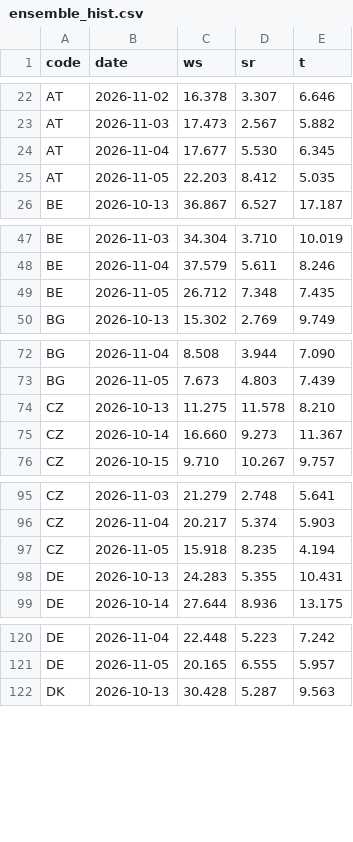
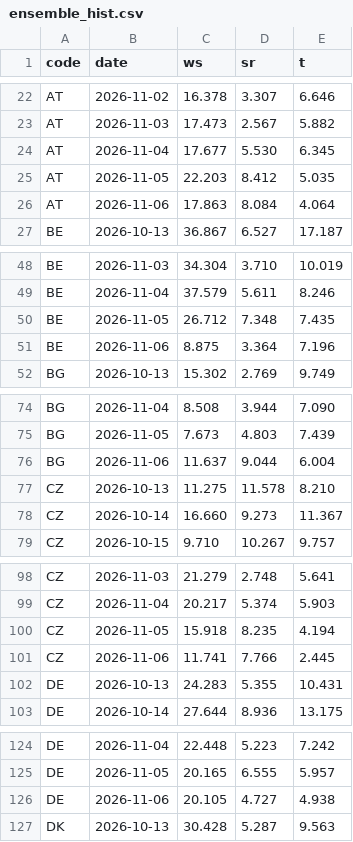
Before and after one commit to ilbakarol-ui/miks-energii, a CSV file: data/shared_weather/ensemble_hist.csv, drawn as a sheet; only a part is shown, gaps mark what is left out; the diff covers the shown part only; the diff names each change by its address in the sheet, - before the commit and + after, or states it on an @@ line.

```diff
--- a/data/shared_weather/ensemble_hist.csv
+++ b/data/shared_weather/ensemble_hist.csv
+row 26: AT | 2026-11-06 | 17.863 | 8.084 | 4.064
+row 51: BE | 2026-11-06 | 8.875 | 3.364 | 7.196
+row 76: BG | 2026-11-06 | 11.637 | 9.044 | 6.004
+row 101: CZ | 2026-11-06 | 11.741 | 7.766 | 2.445
+row 126: DE | 2026-11-06 | 20.105 | 4.727 | 4.938
```
Also changed, not shown: 20 added rows elsewhere in this file, 2 other files.
